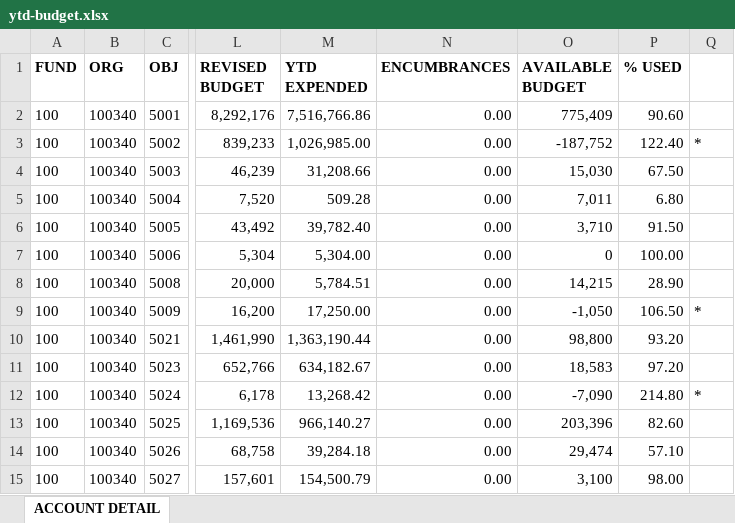
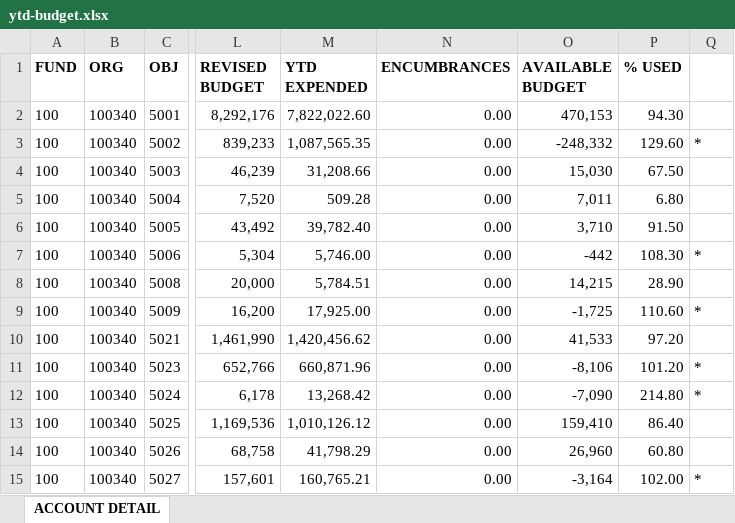
Before and after one commit to chfd-dashboard/Budget.Calculator, an Excel workbook: data/ytd-budget.xlsx, sheet ACCOUNT DETAIL, drawn as a sheet; only a part is shown, gaps mark what is left out; values as stored, in another font and other column widths than the file's, no borders; the diff covers the shown part only; the diff names each change by its address in the sheet, - before the commit and + after, or states it on an @@ line.

Commit message:
data: update data/ytd-budget.xlsx

```diff
--- a/data/ytd-budget.xlsx (sheet ACCOUNT DETAIL)
+++ b/data/ytd-budget.xlsx (sheet ACCOUNT DETAIL)
-M2 (YTD EXPENDED): 7,516,766.86
+M2 (YTD EXPENDED): 7,822,022.60
-O2 (AVAILABLE BUDGET): 775,409
+O2 (AVAILABLE BUDGET): 470,153
-P2 (% USED): 90.60
+P2 (% USED): 94.30
-M3 (YTD EXPENDED): 1,026,985.00
+M3 (YTD EXPENDED): 1,087,565.35
-O3 (AVAILABLE BUDGET): -187,752
+O3 (AVAILABLE BUDGET): -248,332
-P3 (% USED): 122.40
+P3 (% USED): 129.60
-M7 (YTD EXPENDED): 5,304.00
+M7 (YTD EXPENDED): 5,746.00
-O7 (AVAILABLE BUDGET): 0
+O7 (AVAILABLE BUDGET): -442
-P7 (% USED): 100.00
+P7 (% USED): 108.30
-Q7: (empty)
+Q7: *
-M9 (YTD EXPENDED): 17,250.00
+M9 (YTD EXPENDED): 17,925.00
-O9 (AVAILABLE BUDGET): -1,050
+O9 (AVAILABLE BUDGET): -1,725
-P9 (% USED): 106.50
+P9 (% USED): 110.60
-M10 (YTD EXPENDED): 1,363,190.44
+M10 (YTD EXPENDED): 1,420,456.62
-O10 (AVAILABLE BUDGET): 98,800
+O10 (AVAILABLE BUDGET): 41,533
-P10 (% USED): 93.20
+P10 (% USED): 97.20
-M11 (YTD EXPENDED): 634,182.67
+M11 (YTD EXPENDED): 660,871.96
-O11 (AVAILABLE BUDGET): 18,583
+O11 (AVAILABLE BUDGET): -8,106
-P11 (% USED): 97.20
+P11 (% USED): 101.20
-Q11: (empty)
+Q11: *
-M13 (YTD EXPENDED): 966,140.27
+M13 (YTD EXPENDED): 1,010,126.12
-O13 (AVAILABLE BUDGET): 203,396
+O13 (AVAILABLE BUDGET): 159,410
-P13 (% USED): 82.60
+P13 (% USED): 86.40
-M14 (YTD EXPENDED): 39,284.18
+M14 (YTD EXPENDED): 41,798.29
-O14 (AVAILABLE BUDGET): 29,474
+O14 (AVAILABLE BUDGET): 26,960
-P14 (% USED): 57.10
+P14 (% USED): 60.80
-M15 (YTD EXPENDED): 154,500.79
+M15 (YTD EXPENDED): 160,765.21
-O15 (AVAILABLE BUDGET): 3,100
+O15 (AVAILABLE BUDGET): -3,164
-P15 (% USED): 98.00
+P15 (% USED): 102.00
-Q15: (empty)
+Q15: *
```
Also changed, not shown: 59 edited cells elsewhere in this sheet.
